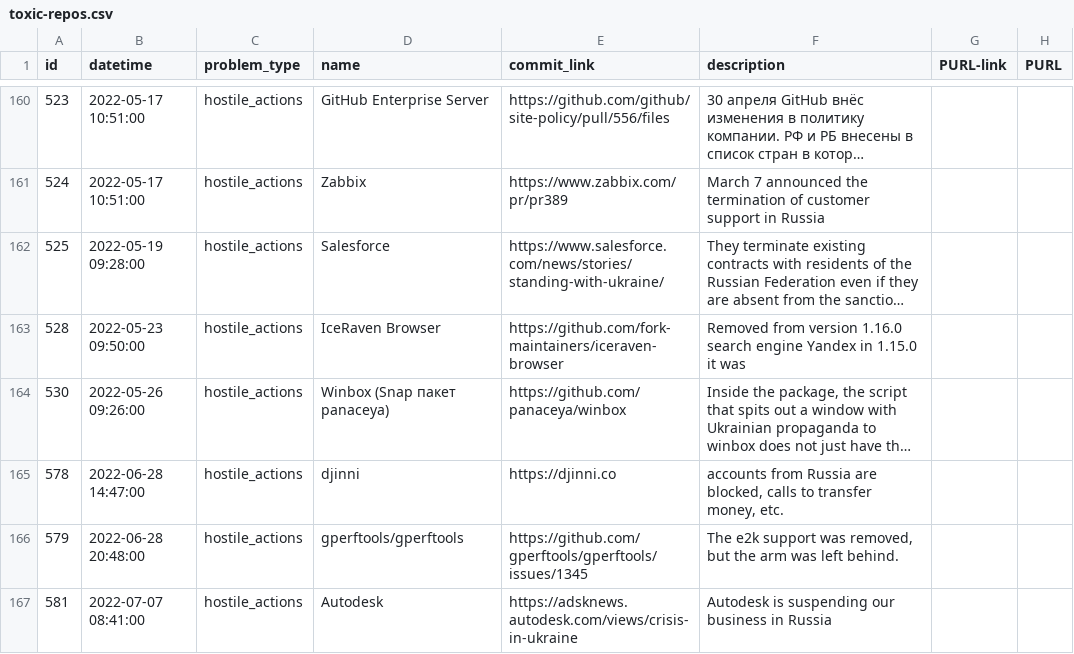
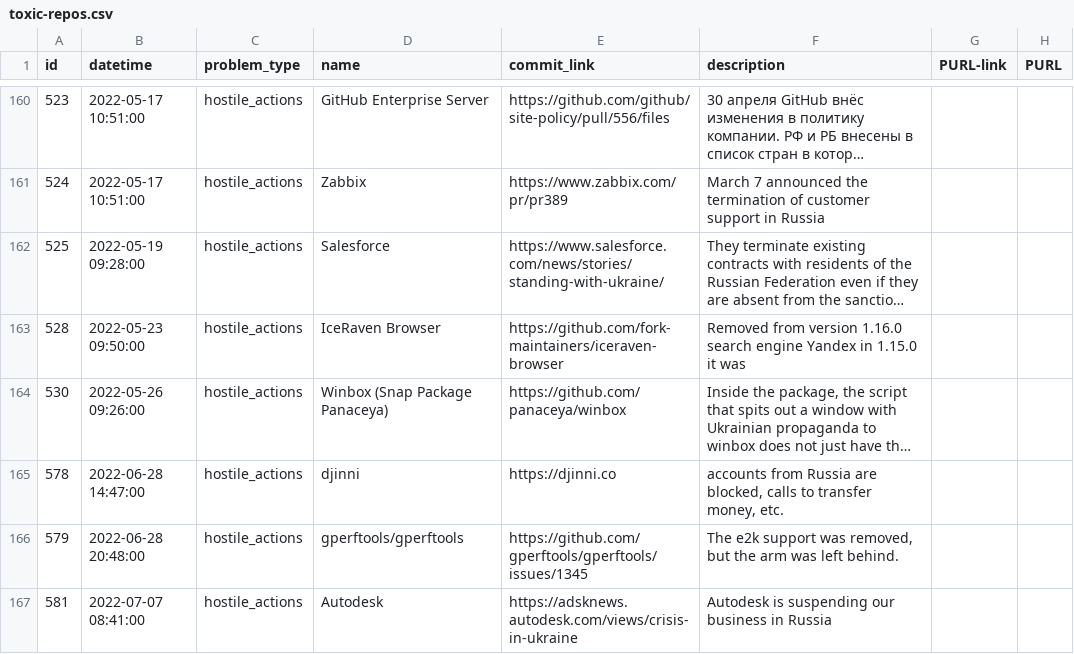
Before and after one commit to Sudo-Ivan/toxic-repos-en, a CSV file: data-en/csv/toxic-repos.csv, drawn as a sheet; only a part is shown, gaps mark what is left out; long unchanged cells end in …; the diff covers the shown part only; the diff names each change by its address in the sheet, - before the commit and + after, or states it on an @@ line.

```diff
--- a/data-en/csv/toxic-repos.csv
+++ b/data-en/csv/toxic-repos.csv
-D164 (name): Winbox (Snap пакет panaceya)
+D164 (name): Winbox (Snap Package Panaceya)
```
Also changed, not shown: 9 removed rows and 50 edited cells elsewhere in this file, 2 other files.
